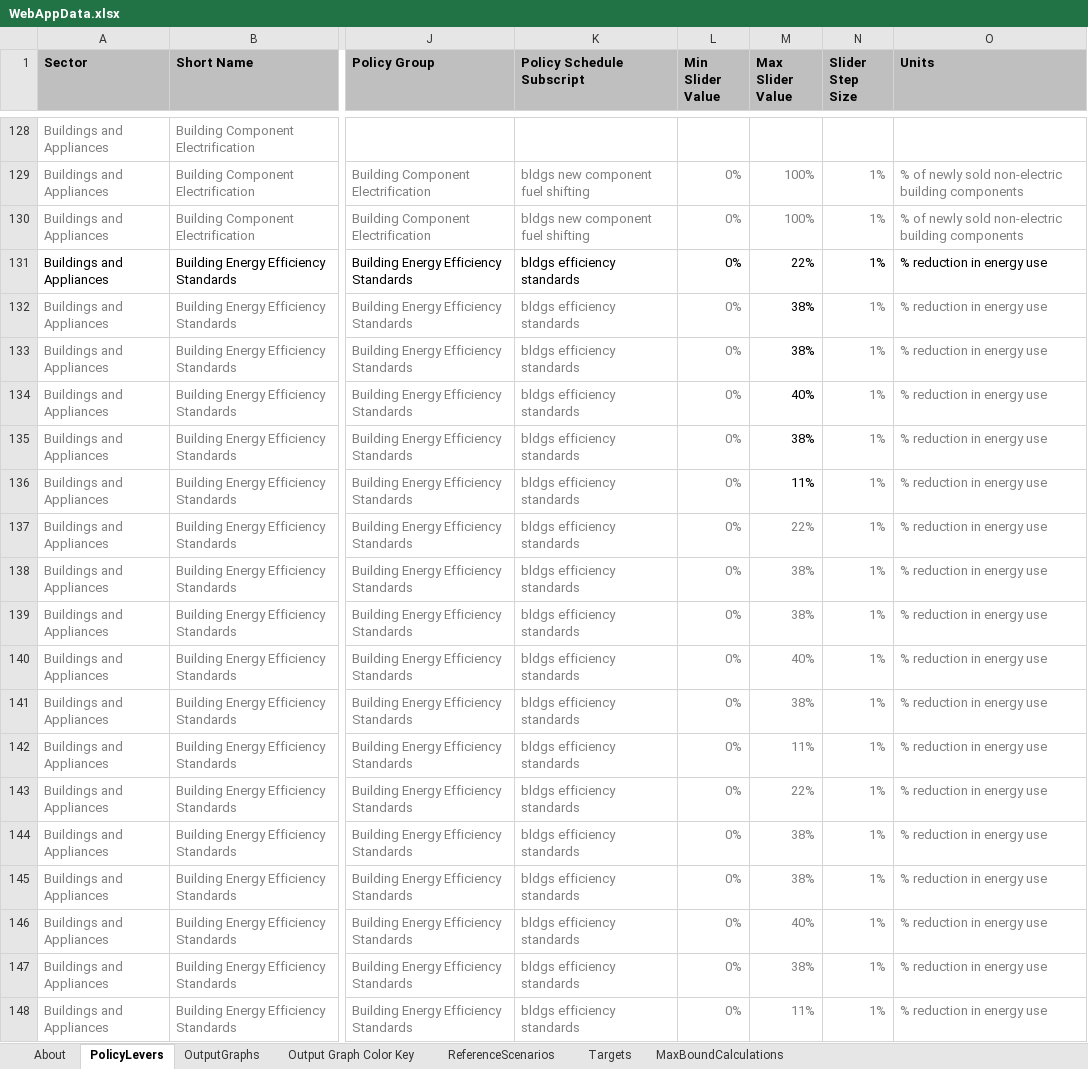
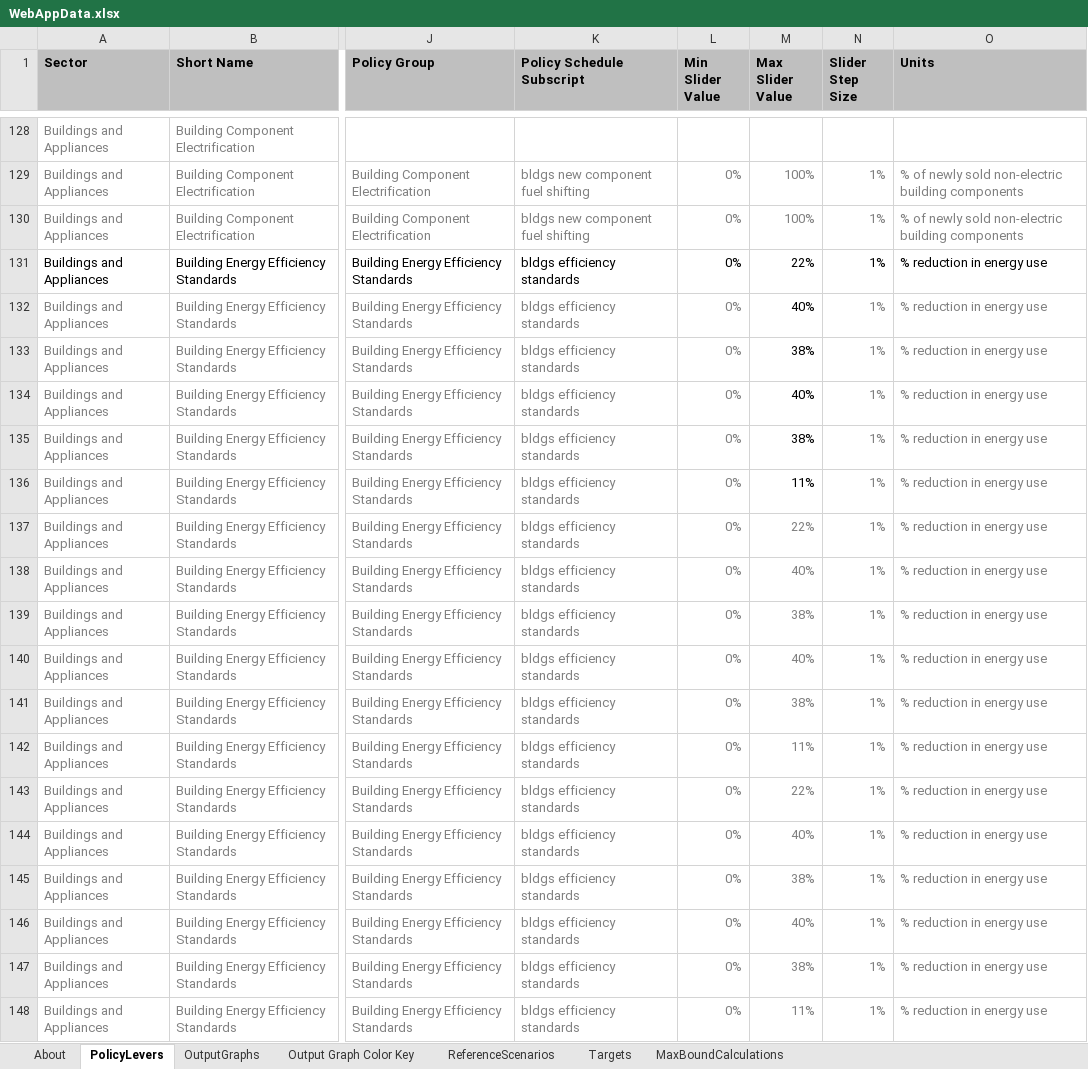
Before and after one commit to EnergyInnovation/eps-hongkong, an Excel workbook: WebAppData.xlsx, sheet PolicyLevers, drawn as a sheet; only a part is shown, gaps mark what is left out; values as stored, in another font and other column widths than the file's, no borders; conditional formats not drawn; the diff names each change by its address in the sheet, - before the commit and + after, or states it on an @@ line.

Commit message:
Fix upper bound of EE std policy for cooling building components

```diff
--- a/WebAppData.xlsx (sheet PolicyLevers)
+++ b/WebAppData.xlsx (sheet PolicyLevers)
-M132 (Max Slider Value): 38%
+M132 (Max Slider Value): 40%
-M138 (Max Slider Value): 38%
+M138 (Max Slider Value): 40%
-M144 (Max Slider Value): 38%
+M144 (Max Slider Value): 40%
```
